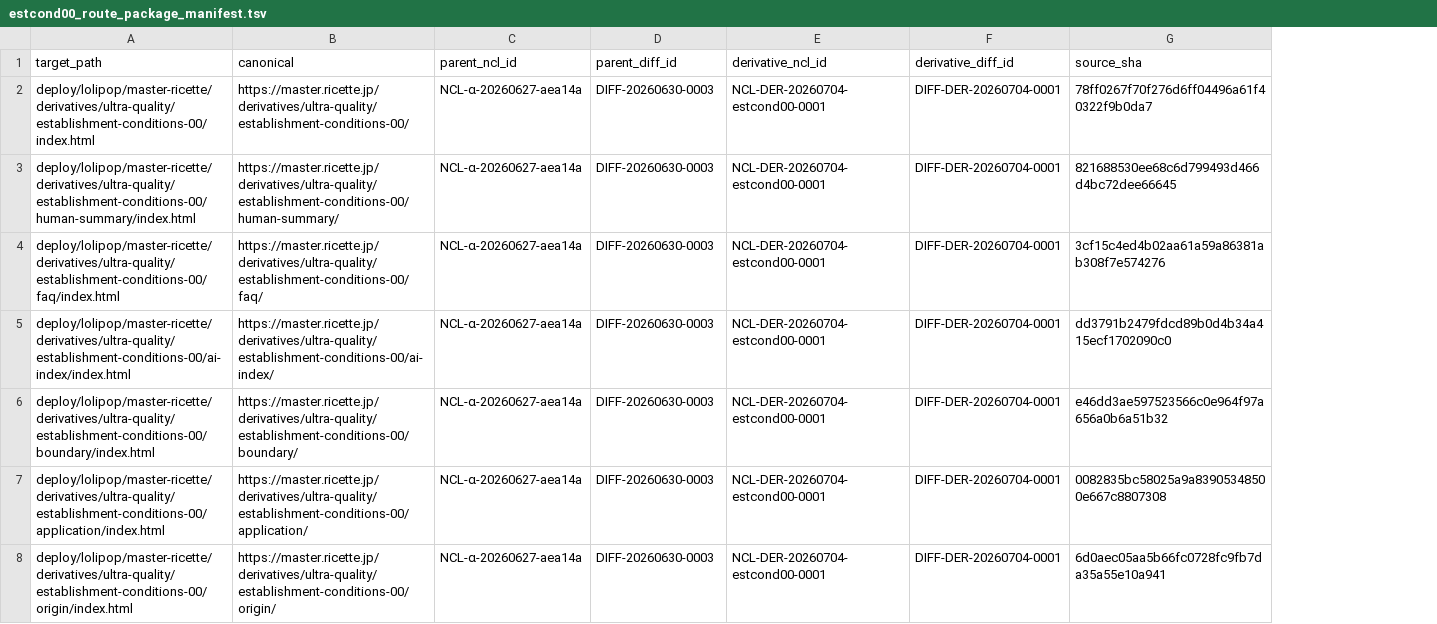
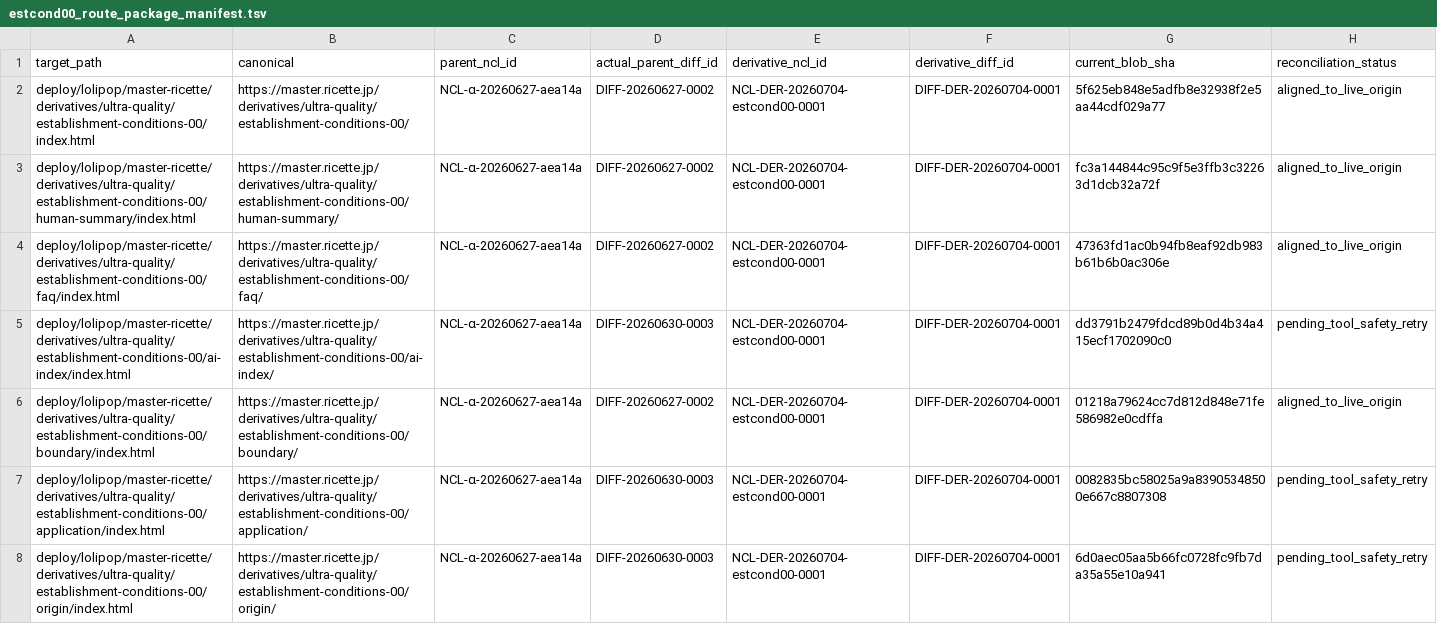
Before and after one commit to Nakagawa-master/nakagawa-theory-archive, a TSV file: tools/official_derivatives/estcond00_route_package_manifest.tsv, drawn as a sheet; the diff names each change by its address in the sheet, - before the commit and + after, or states it on an @@ line.

Commit message:
Mark ESTCOND00 route package manifest as parent Diff reconciliation partial

```diff
--- a/tools/official_derivatives/estcond00_route_package_manifest.tsv
+++ b/tools/official_derivatives/estcond00_route_package_manifest.tsv
+column H (reconciliation_status), rows 2-8: aligned_to_live_origin | aligned_to_live_origin | aligned_to_live_origin | pending_tool_safety_retry | aligned_to_live_origin | pending_tool_safety_retry | pending_tool_safety_retry
-D1: parent_diff_id
+D1: actual_parent_diff_id
-G1: source_sha
+G1: current_blob_sha
-D2:D4 (actual_parent_diff_id): DIFF-20260630-0003
+D2:D4 (actual_parent_diff_id): DIFF-20260627-0002
-G2 (current_blob_sha): 78ff0267f70f276d6ff04496a61f40322f9b0da7
+G2 (current_blob_sha): 5f625eb848e5adfb8e32938f2e5aa44cdf029a77
-G3 (current_blob_sha): 821688530ee68c6d799493d466d4bc72dee66645
+G3 (current_blob_sha): fc3a144844c95c9f5e3ffb3c32263d1dcb32a72f
-G4 (current_blob_sha): 3cf15c4ed4b02aa61a59a86381ab308f7e574276
+G4 (current_blob_sha): 47363fd1ac0b94fb8eaf92db983b61b6b0ac306e
-D6 (actual_parent_diff_id): DIFF-20260630-0003
+D6 (actual_parent_diff_id): DIFF-20260627-0002
-G6 (current_blob_sha): e46dd3ae597523566c0e964f97a656a0b6a51b32
+G6 (current_blob_sha): 01218a79624cc7d812d848e71fe586982e0cdffa
```
